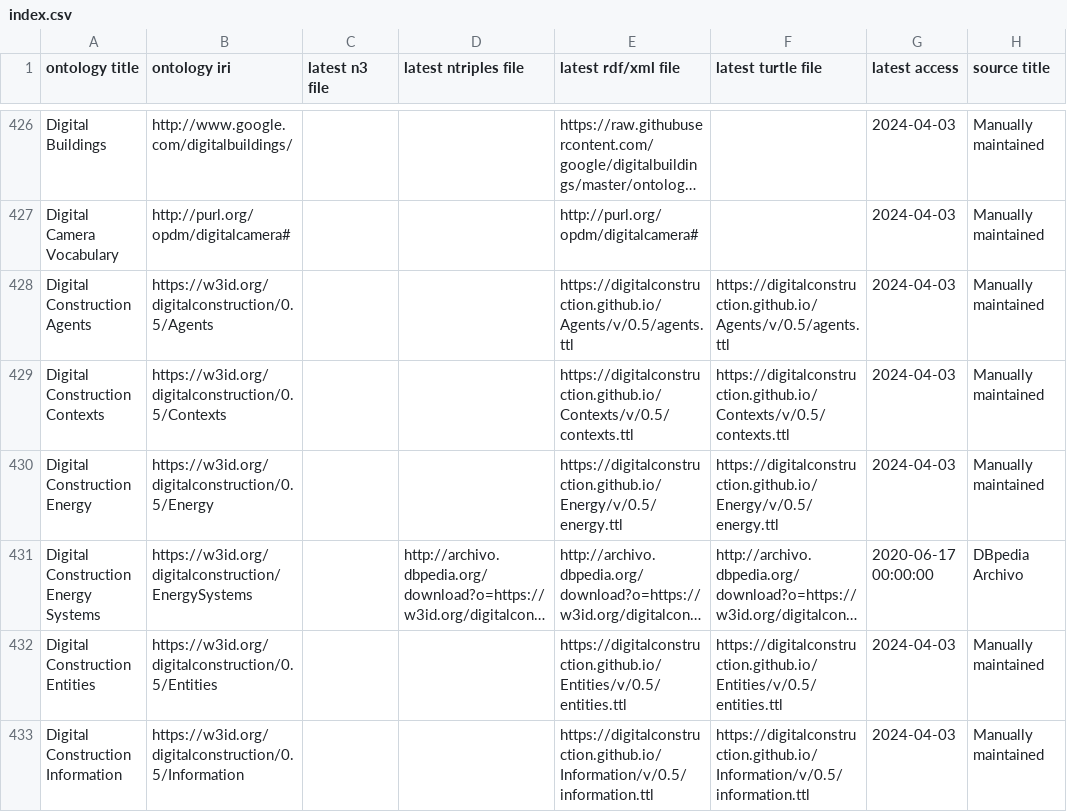
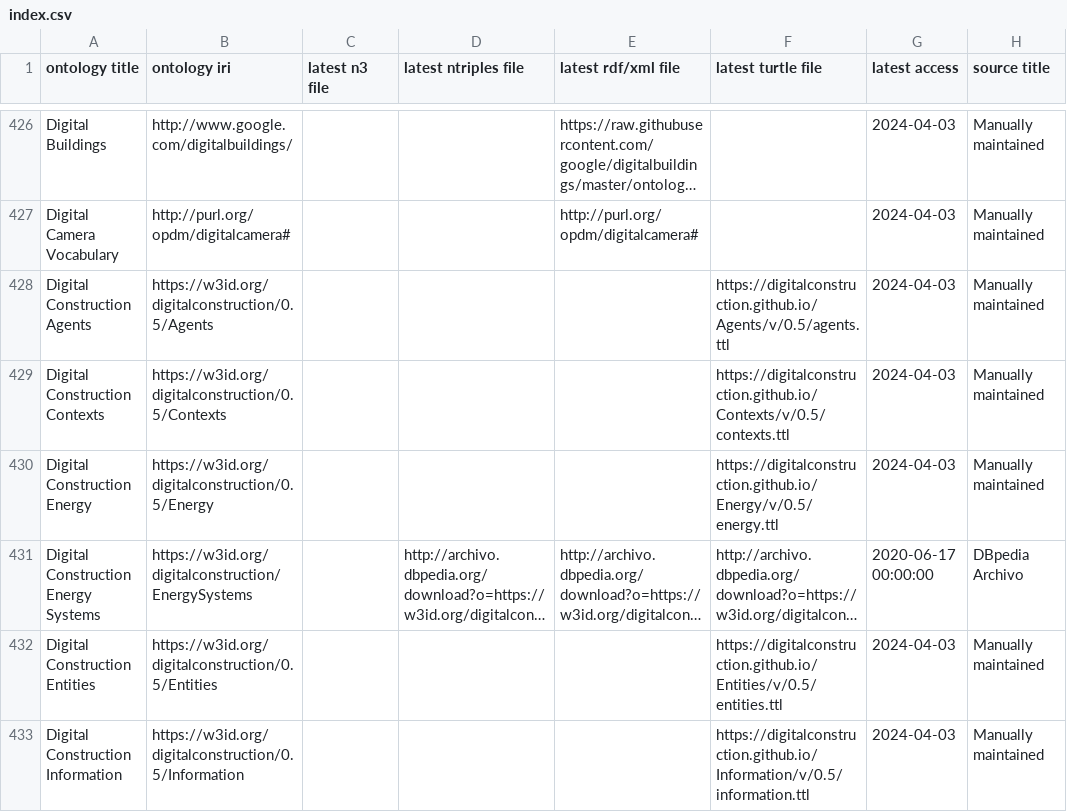
Before and after one commit to k00ni/govi, a CSV file: index.csv, drawn as a sheet; only a part is shown, gaps mark what is left out; long unchanged cells end in …; the diff covers the shown part only; the diff names each change by its address in the sheet, - before the commit and + after, or states it on an @@ line.

Commit message:
index.csv: fixed file paths (rdf => turtle)

```diff
--- a/index.csv
+++ b/index.csv
-E428 (latest rdf/xml file): https://digitalconstruction.github.io/Agents/v/0.5/agents.ttl
+E428 (latest rdf/xml file): (empty)
-E429 (latest rdf/xml file): https://digitalconstruction.github.io/Contexts/v/0.5/contexts.ttl
+E429 (latest rdf/xml file): (empty)
-E430 (latest rdf/xml file): https://digitalconstruction.github.io/Energy/v/0.5/energy.ttl
+E430 (latest rdf/xml file): (empty)
-E432 (latest rdf/xml file): https://digitalconstruction.github.io/Entities/v/0.5/entities.ttl
+E432 (latest rdf/xml file): (empty)
-E433 (latest rdf/xml file): https://digitalconstruction.github.io/Information/v/0.5/information.ttl
+E433 (latest rdf/xml file): (empty)
```
Also changed, not shown: 1 added row and 88 edited cells elsewhere in this file.
